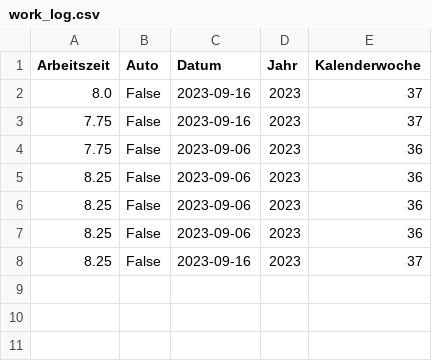
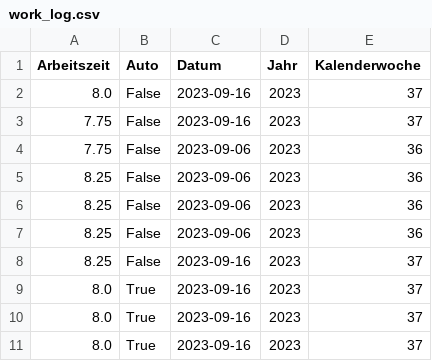
Before and after one commit to Frozen93/Arbeitszeit, a CSV file: work_log.csv, drawn as a sheet.

```diff
--- a/work_log.csv
+++ b/work_log.csv
@@ -8 +8,4 @@ Arbeitszeit,Auto,Datum,Jahr,Kalenderwoche
 8.25,False,2023-09-16,2023,37
+8.0,True,2023-09-16,2023,37
+8.0,True,2023-09-16,2023,37
+8.0,True,2023-09-16,2023,37
```
Also changed, not shown: 1 other file.
